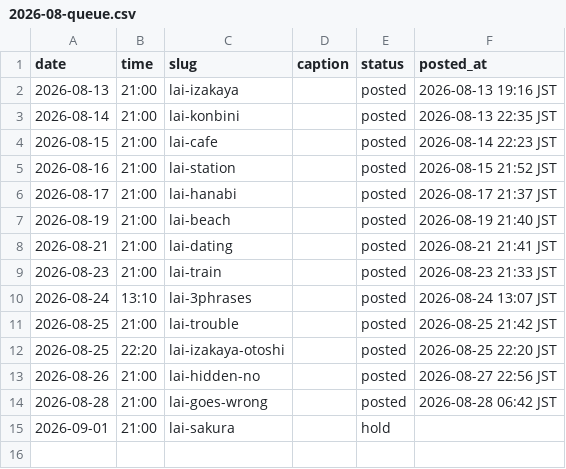
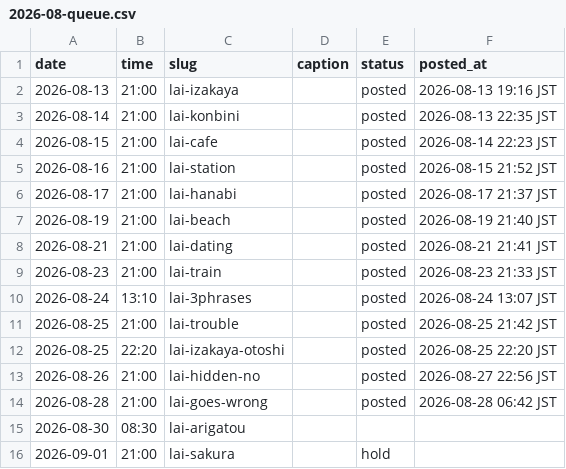
Before and after one commit to ryuzenfactory-wq/lai-ig-poster, a CSV file: drafts/2026-08-queue.csv, drawn as a sheet; the diff names each change by its address in the sheet, - before the commit and + after, or states it on an @@ line.

```diff
--- a/drafts/2026-08-queue.csv
+++ b/drafts/2026-08-queue.csv
+row 15: 2026-08-30 | 08:30 | lai-arigatou
```
Also changed, not shown: 4 other files.
